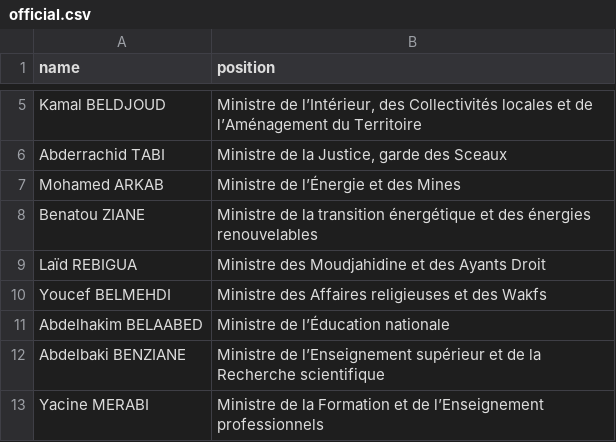
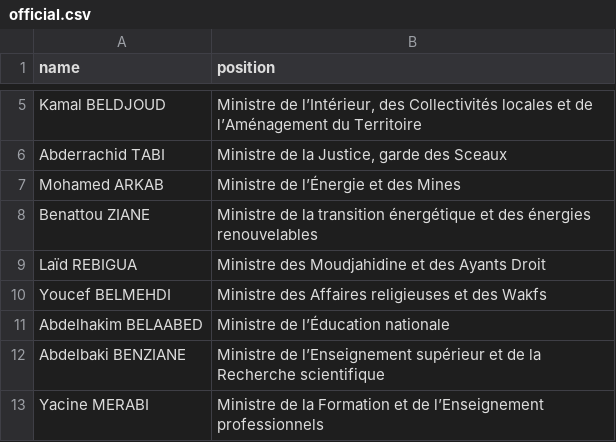
Before and after one commit to every-politician-scrapers/algeria-cabinet, a CSV file: data/official.csv, drawn as a sheet; only a part is shown, gaps mark what is left out.

```diff
--- a/data/official.csv
+++ b/data/official.csv
@@ -7,3 +7,3 @@ Abderrachid TABI,"Ministre de la Justice, garde des Sceaux"
 Mohamed ARKAB,Ministre de l’Énergie et des Mines
-Benatou ZIANE,Ministre de la transition énergétique et des énergies renouvelables
+Benattou ZIANE,Ministre de la transition énergétique et des énergies renouvelables
 Laïd REBIGUA,Ministre des Moudjahidine et des Ayants Droit
```
Also changed, not shown: 1 other file.
